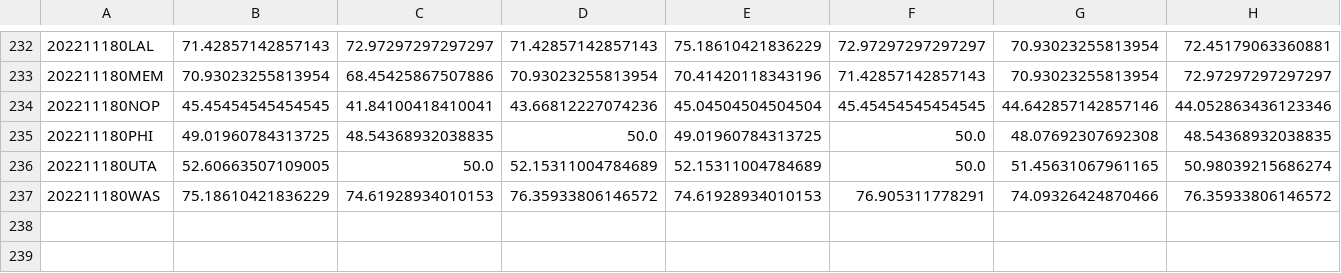
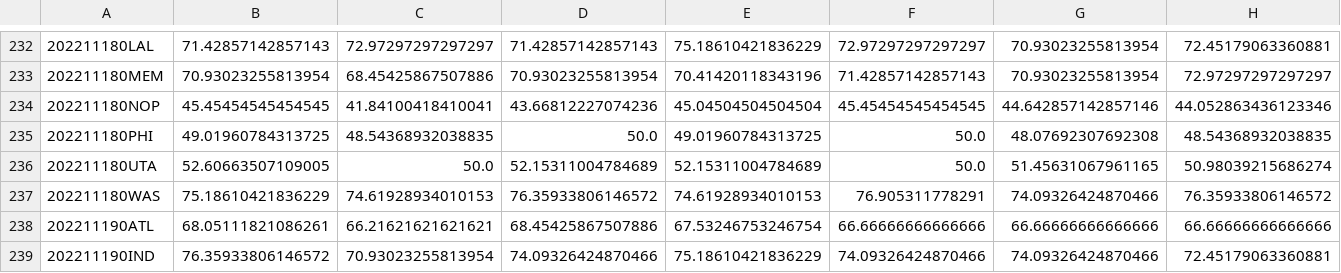
Before and after one commit to aaron-kulkarni/evaluatingBettingStrategies, a CSV file: data/bettingOddsData/adj_prob_2023.csv, drawn as a sheet; only a part is shown, gaps mark what is left out; rows hold the shown columns only; the diff names each change by its address in the sheet, - before the commit and + after, or states it on an @@ line.

```diff
--- a/data/bettingOddsData/adj_prob_2023.csv
+++ b/data/bettingOddsData/adj_prob_2023.csv
+row 238: 202211190ATL | 68.05111821086261 | 66.21621621621621 | 68.45425867507886 | 67.53246753246754 | 66.66666666666666 | 66.66666666666666 | 66.66666666666666
+row 239: 202211190IND | 76.35933806146572 | 70.93023255813954 | 74.09326424870466 | 75.18610421836229 | 74.09326424870466 | 74.09326424870466 | 72.45179063360881
```
Also changed, not shown: data/bettingOddsData/closing_betting_odds_2023_clean.csv, data/perMetric/performance_metric_2023.csv, 8 other files.
